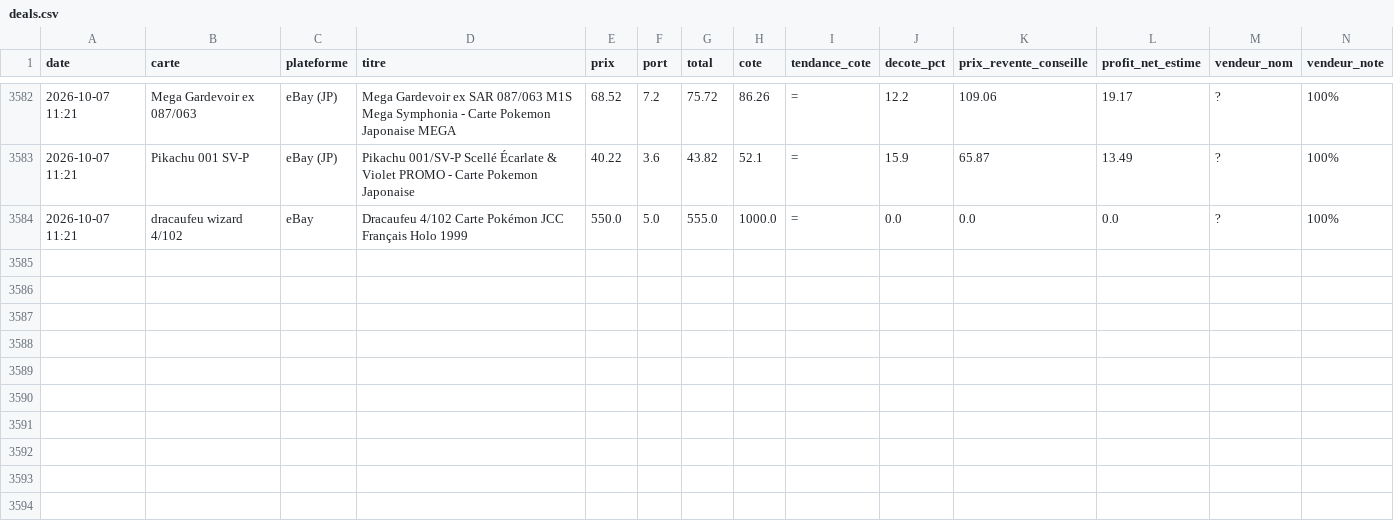
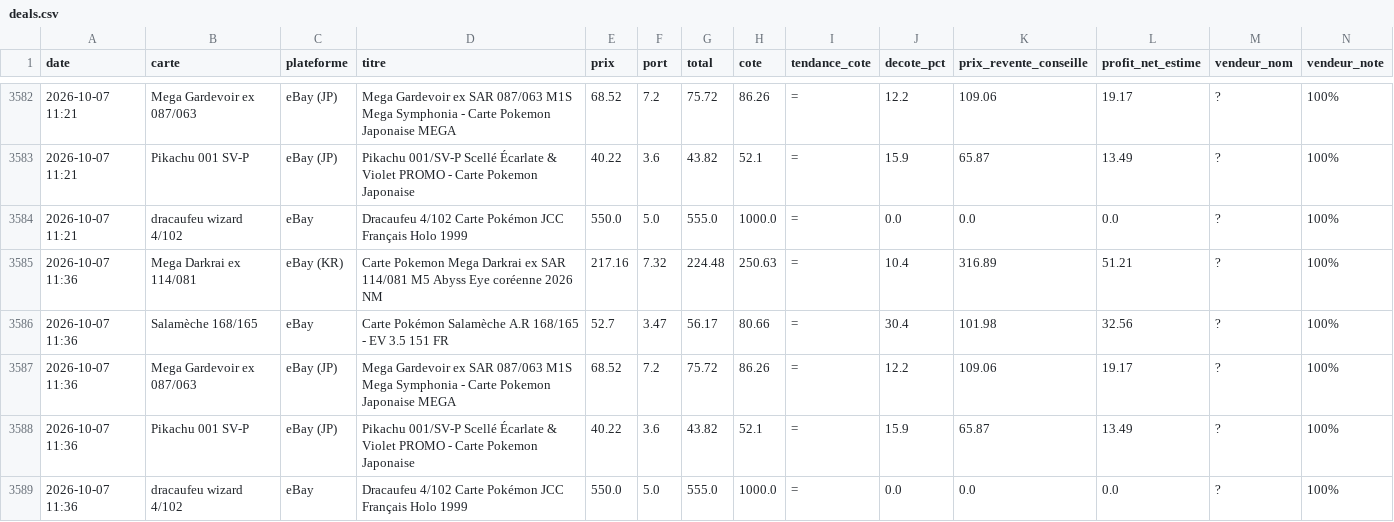
Before and after one commit to Justok16/pokedeals, a CSV file: scraper/data/deals.csv, drawn as a sheet; only a part is shown, gaps mark what is left out; rows hold the shown columns only; the diff names each change by its address in the sheet, - before the commit and + after, or states it on an @@ line.

```diff
--- a/scraper/data/deals.csv
+++ b/scraper/data/deals.csv
+row 3585: 2026-10-07 11:36 | Mega Darkrai ex 114/081 | eBay (KR) | Carte Pokemon Mega Darkrai ex SAR 114/081 M5 Abyss Eye coréenne 2026 NM | 217.16 | 7.32 | 224.48 | 250.63 | = | 10.4 | 316.89 | 51.21 | ? | 100%
+row 3586: 2026-10-07 11:36 | Salamèche 168/165 | eBay | Carte Pokémon Salamèche A.R 168/165 - EV 3.5 151 FR | 52.7 | 3.47 | 56.17 | 80.66 | = | 30.4 | 101.98 | 32.56 | ? | 100%
+row 3587: 2026-10-07 11:36 | Mega Gardevoir ex 087/063 | eBay (JP) | Mega Gardevoir ex SAR 087/063 M1S Mega Symphonia - Carte Pokemon Japonaise MEGA | 68.52 | 7.2 | 75.72 | 86.26 | = | 12.2 | 109.06 | 19.17 | ? | 100%
+row 3588: 2026-10-07 11:36 | Pikachu 001 SV-P | eBay (JP) | Pikachu 001/SV-P Scellé Écarlate & Violet PROMO - Carte Pokemon Japonaise | 40.22 | 3.6 | 43.82 | 52.1 | = | 15.9 | 65.87 | 13.49 | ? | 100%
+row 3589: 2026-10-07 11:36 | dracaufeu wizard 4/102 | eBay | Dracaufeu 4/102 Carte Pokémon JCC Français Holo 1999 | 550.0 | 5.0 | 555.0 | 1000.0 | = | 0.0 | 0.0 | 0.0 | ? | 100%
```
Also changed, not shown: 2 other files.
